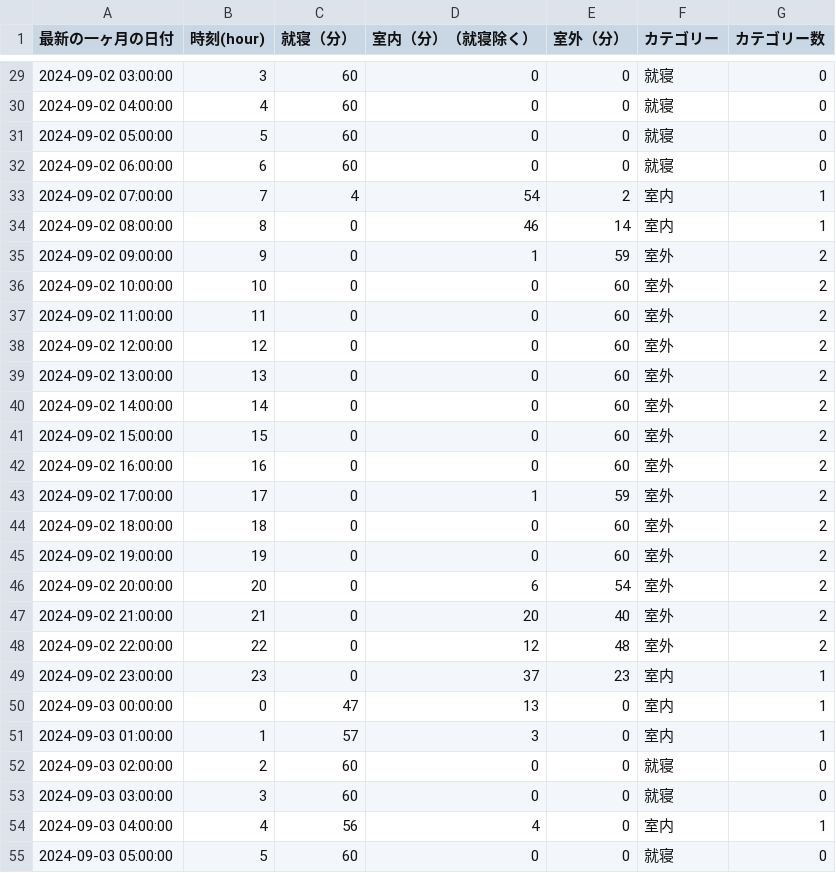
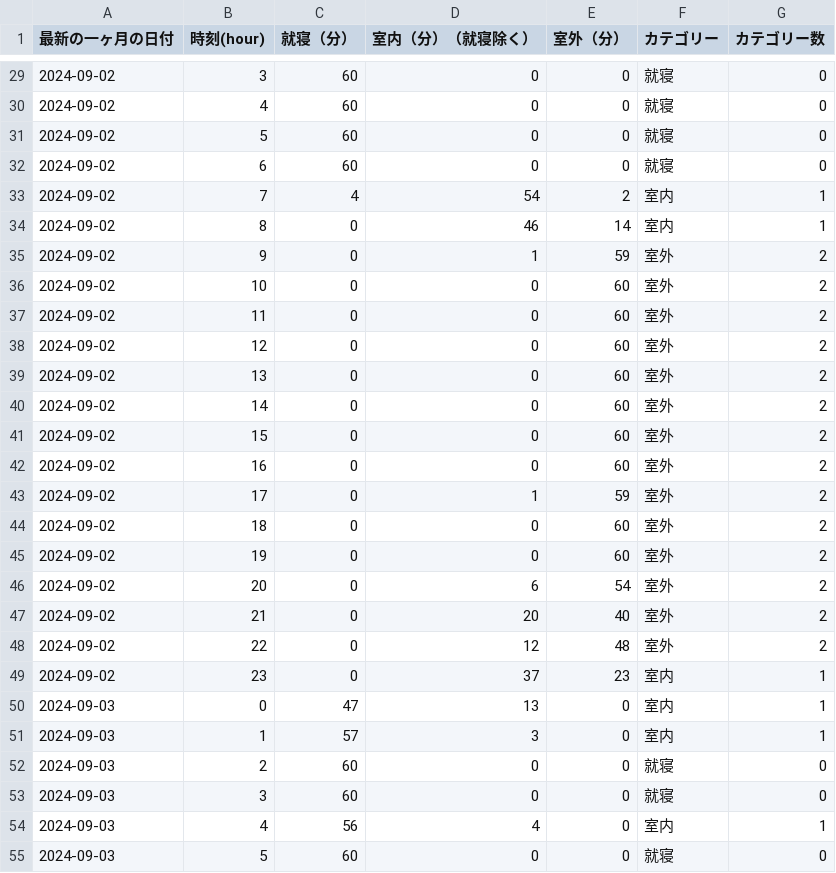
Before and after one commit to koheikobayashi/health-dashboard, a CSV file: data/sleep-active-heatmap.csv, drawn as a sheet; only a part is shown, gaps mark what is left out; the diff covers the shown part only.

```diff
--- a/data/sleep-active-heatmap.csv
+++ b/data/sleep-active-heatmap.csv
@@ -29,27 +29,27 @@
-2024-09-02 03:00:00,3,60,0,0,就寝,0
-2024-09-02 04:00:00,4,60,0,0,就寝,0
-2024-09-02 05:00:00,5,60,0,0,就寝,0
-2024-09-02 06:00:00,6,60,0,0,就寝,0
-2024-09-02 07:00:00,7,4,54,2,室内,1
-2024-09-02 08:00:00,8,0,46,14,室内,1
-2024-09-02 09:00:00,9,0,1,59,室外,2
-2024-09-02 10:00:00,10,0,0,60,室外,2
-2024-09-02 11:00:00,11,0,0,60,室外,2
-2024-09-02 12:00:00,12,0,0,60,室外,2
-2024-09-02 13:00:00,13,0,0,60,室外,2
-2024-09-02 14:00:00,14,0,0,60,室外,2
-2024-09-02 15:00:00,15,0,0,60,室外,2
-2024-09-02 16:00:00,16,0,0,60,室外,2
-2024-09-02 17:00:00,17,0,1,59,室外,2
-2024-09-02 18:00:00,18,0,0,60,室外,2
-2024-09-02 19:00:00,19,0,0,60,室外,2
-2024-09-02 20:00:00,20,0,6,54,室外,2
-2024-09-02 21:00:00,21,0,20,40,室外,2
-2024-09-02 22:00:00,22,0,12,48,室外,2
-2024-09-02 23:00:00,23,0,37,23,室内,1
-2024-09-03 00:00:00,0,47,13,0,室内,1
-2024-09-03 01:00:00,1,57,3,0,室内,1
-2024-09-03 02:00:00,2,60,0,0,就寝,0
-2024-09-03 03:00:00,3,60,0,0,就寝,0
-2024-09-03 04:00:00,4,56,4,0,室内,1
-2024-09-03 05:00:00,5,60,0,0,就寝,0
+2024-09-02,3,60,0,0,就寝,0
+2024-09-02,4,60,0,0,就寝,0
+2024-09-02,5,60,0,0,就寝,0
+2024-09-02,6,60,0,0,就寝,0
+2024-09-02,7,4,54,2,室内,1
+2024-09-02,8,0,46,14,室内,1
+2024-09-02,9,0,1,59,室外,2
+2024-09-02,10,0,0,60,室外,2
+2024-09-02,11,0,0,60,室外,2
+2024-09-02,12,0,0,60,室外,2
+2024-09-02,13,0,0,60,室外,2
+2024-09-02,14,0,0,60,室外,2
+2024-09-02,15,0,0,60,室外,2
+2024-09-02,16,0,0,60,室外,2
+2024-09-02,17,0,1,59,室外,2
+2024-09-02,18,0,0,60,室外,2
+2024-09-02,19,0,0,60,室外,2
+2024-09-02,20,0,6,54,室外,2
+2024-09-02,21,0,20,40,室外,2
+2024-09-02,22,0,12,48,室外,2
+2024-09-02,23,0,37,23,室内,1
+2024-09-03,0,47,13,0,室内,1
+2024-09-03,1,57,3,0,室内,1
+2024-09-03,2,60,0,0,就寝,0
+2024-09-03,3,60,0,0,就寝,0
+2024-09-03,4,56,4,0,室内,1
+2024-09-03,5,60,0,0,就寝,0
```
Also changed, not shown: 117 edited cells elsewhere in this file, 6 other files.
